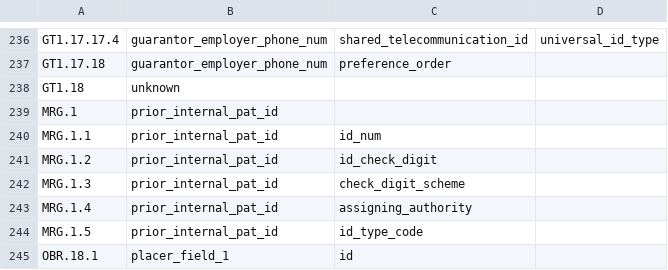
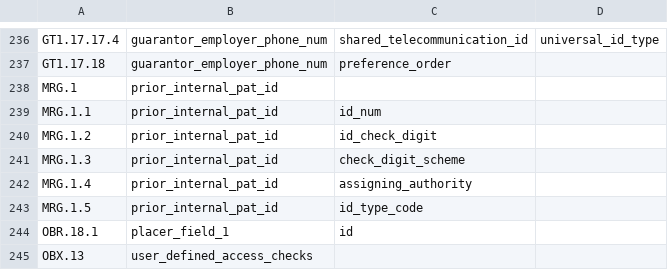
Before and after one commit to djonnadula/CDM-HL7, a CSV file: cdm-scripts/templates/hl7MapMEDITECH5.csv, drawn as a sheet; only a part is shown, gaps mark what is left out; the shorter side is filled out with more unchanged rows; the diff names each change by its address in the sheet, - before the commit and + after, or states it on an @@ line.

Commit message:
Updating configs, updating table create scripts

```diff
--- a/cdm-scripts/templates/hl7MapMEDITECH5.csv
+++ b/cdm-scripts/templates/hl7MapMEDITECH5.csv
-row 238: GT1.18 | unknown
```
Also changed, not shown: cdm-scripts/templates/hl7MapMT_2.1.csv, cdm-scripts/templates/hl7MapMT_2.2.csv, 14 other files.
